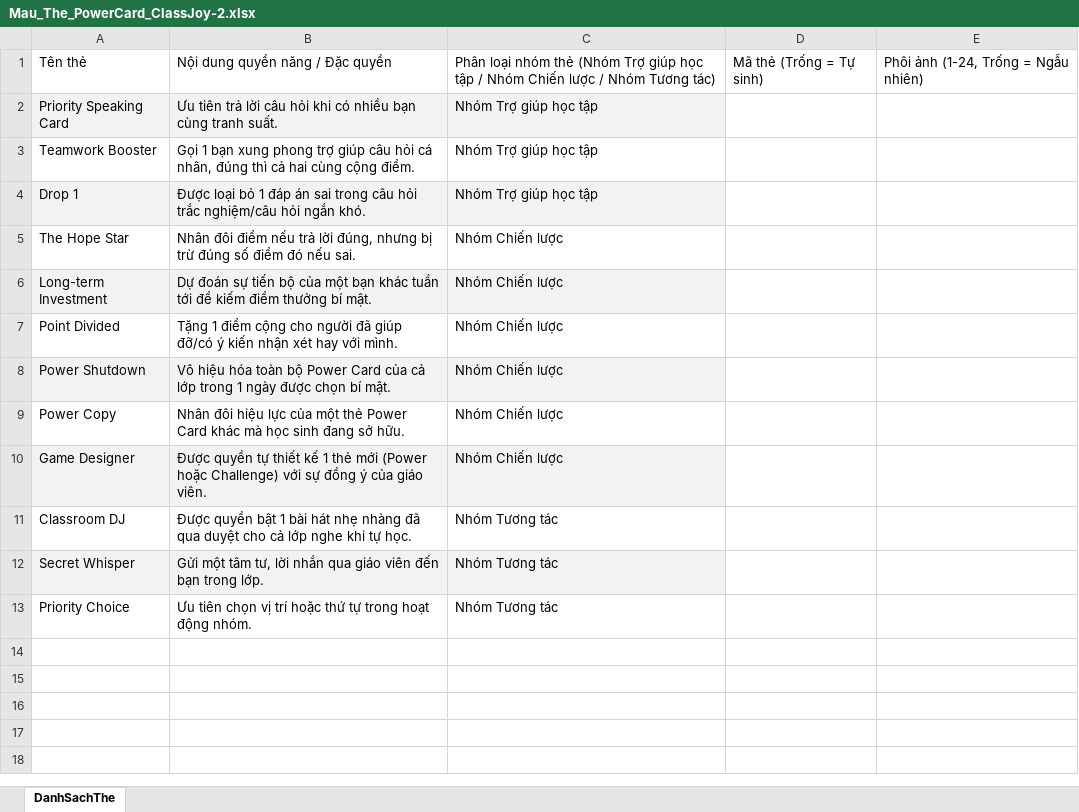
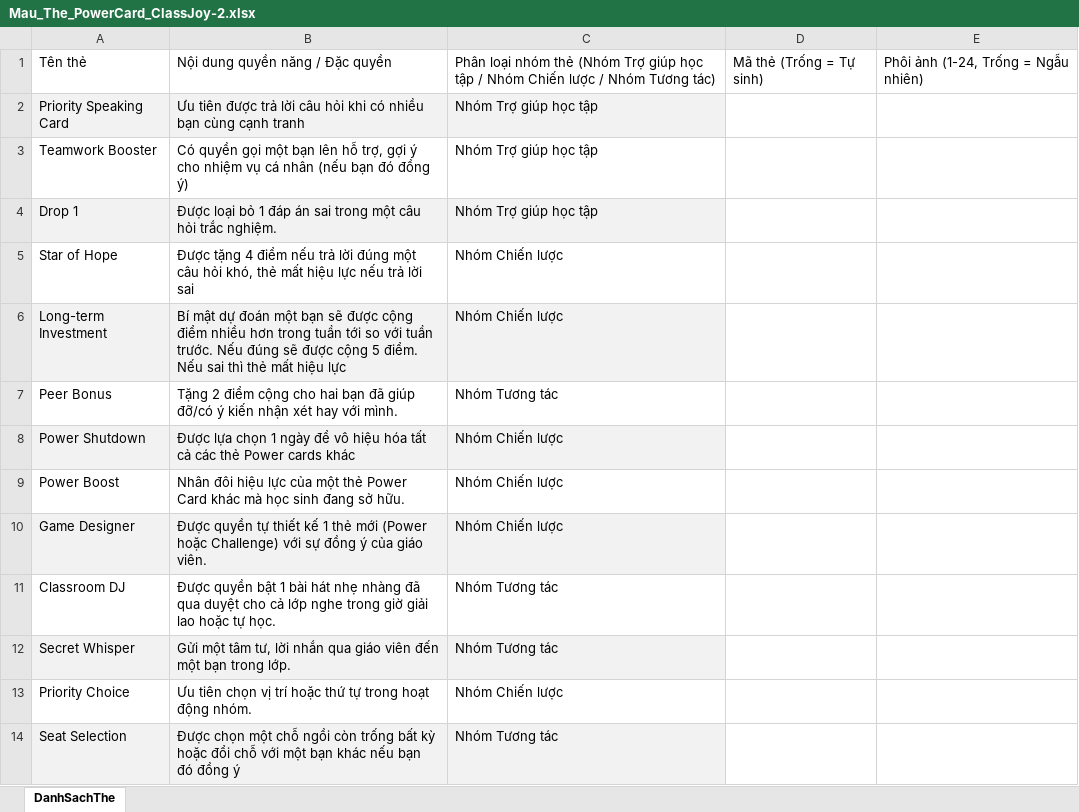
Before and after one commit to lephianh112-211/ClassJoy, an Excel workbook: Mau_The_PowerCard_ClassJoy-2.xlsx, sheet DanhSachThe, drawn as a sheet; values as stored, in another font and other column widths than the file's, no borders; removed rows and columns are numbered as before the commit, all else as after; the diff names each change by its address in the sheet, - before the commit and + after, or states it on an @@ line.

```diff
--- a/Mau_The_PowerCard_ClassJoy-2.xlsx (sheet DanhSachThe)
+++ b/Mau_The_PowerCard_ClassJoy-2.xlsx (sheet DanhSachThe)
-B2: Ưu tiên trả lời câu hỏi khi có nhiều bạn cùng tranh suất.
+B2: Ưu tiên được trả lời câu hỏi khi có nhiều bạn cùng cạnh tranh
-B3: Gọi 1 bạn xung phong trợ giúp câu hỏi cá nhân, đúng thì cả hai cùng cộng điểm.
+B3: Có quyền gọi một bạn lên hỗ trợ, gợi ý cho nhiệm vụ cá nhân (nếu bạn đó đồng ý)
-B4: …sai trong câu hỏi trắc nghiệm/câu hỏi ngắn khó.
+B4: …sai trong một câu hỏi trắc nghiệm.
-A5: The Hope Star
+A5: Star of Hope
-B5: Nhân đôi điểm nếu trả lời đúng, nhưng bị trừ đúng số điểm đó nếu sai.
+B5: Được tặng 4 điểm nếu trả lời đúng một câu hỏi khó, thẻ mất hiệu lực nếu trả lời sai
-B6: Dự đoán sự tiến bộ của một bạn khác tuần tới để kiếm điểm thưởng bí mật.
+B6: Bí mật dự đoán một bạn sẽ được cộng điểm nhiều hơn trong tuần tới so với tuần trước. Nếu đúng sẽ được cộng 5 điểm. Nếu sai thì thẻ mất hiệu lực
-row 7: Point Divided | Tặng 1 điểm cộng cho người đã giúp đỡ/có ý kiến nhận xét hay với mình. | Nhóm Chiến lược
+row 7: Peer Bonus | Tặng 2 điểm cộng cho hai bạn đã giúp đỡ/có ý kiến nhận xét hay với mình. | Nhóm Tương tác
-B8: Vô hiệu hóa toàn bộ Power Card của cả lớp trong 1 ngày được chọn bí mật.
+B8: Được lựa chọn 1 ngày để vô hiệu hóa tất cả các thẻ Power cards khác
-A9: Power Copy
+A9: Power Boost
-B11: …lớp nghe khi tự học.
+B11: …lớp nghe trong giờ giải lao hoặc tự học.
-B12: …viên đến bạn trong…
+B12: …viên đến một bạn trong…
-C13: Nhóm Tương tác
+C13: Nhóm Chiến lược
+row 14: Seat Selection | Được chọn một chỗ ngồi còn trống bất kỳ hoặc đổi chỗ với một bạn khác nếu bạn đó đồng ý | Nhóm Tương tác
```
Also changed, not shown: Mau_The_ChallengeCard_ClassJoy.xlsx, 3 other files.
